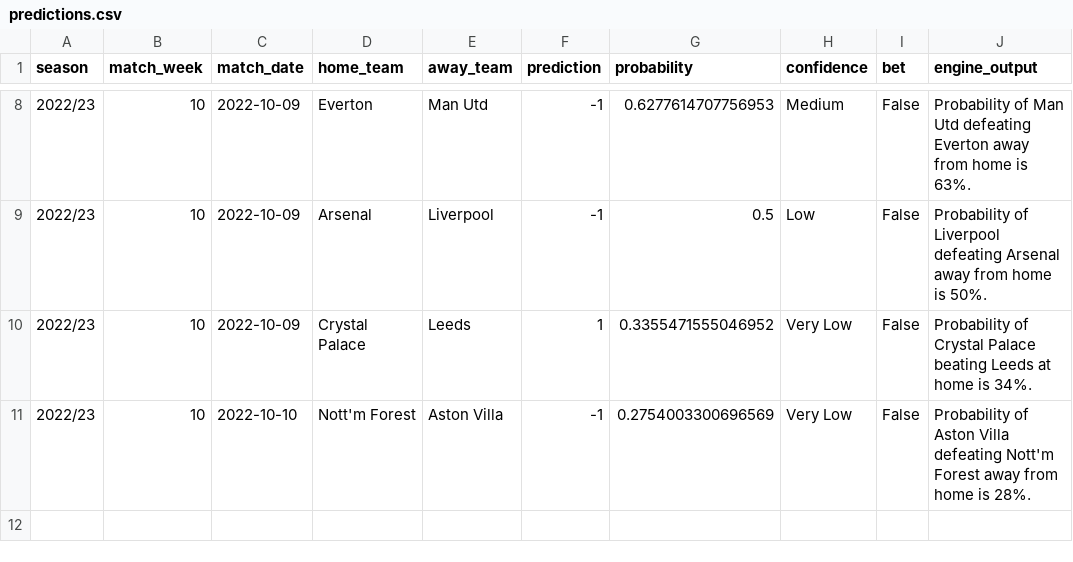
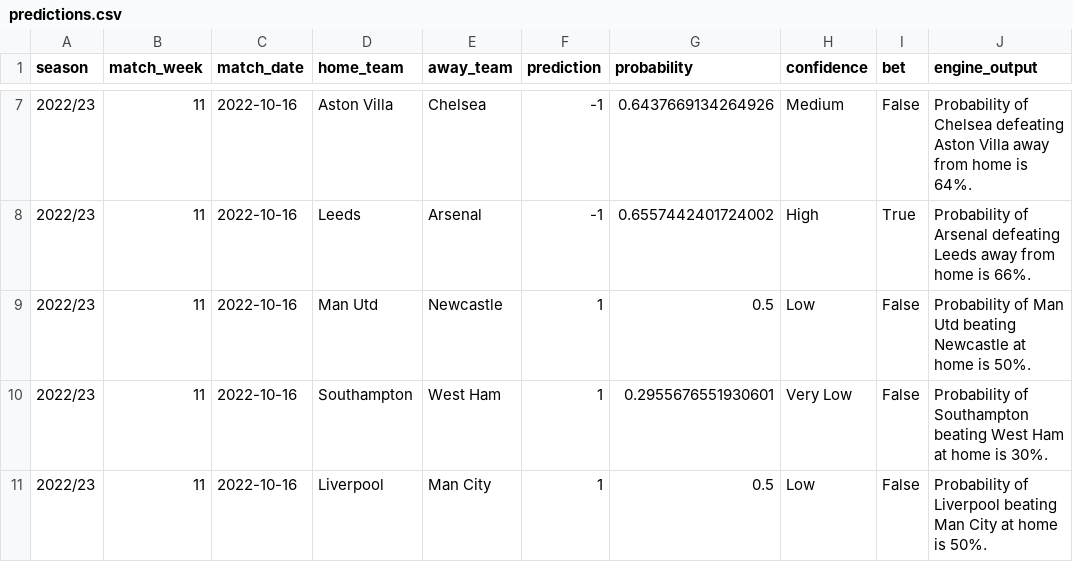
Before and after one commit to Theynalzada/epl_engine, a CSV file: Data/Predictions data/predictions.csv, drawn as a sheet; only a part is shown, gaps mark what is left out; the diff covers the shown part only.

Commit message:
Match Week 11 Predictions Update

```diff
--- a/Data/Predictions data/predictions.csv
+++ b/Data/Predictions data/predictions.csv
@@ -8,4 +7,5 @@ season,match_week,match_date,home_team,away_team,prediction,probability,confiden
-2022/23,10,2022-10-09,Everton,Man Utd,-1,0.6277614707756953,Medium,False,Probability of Man Utd defeating Everton away from home is 63%.
-2022/23,10,2022-10-09,Arsenal,Liverpool,-1,0.5,Low,False,Probability of Liverpool defeating Arsenal away from home is 50%.
-2022/23,10,2022-10-09,Crystal Palace,Leeds,1,0.3355471555046952,Very Low,False,Probability of Crystal Palace beating Leeds at home is 34%.
-2022/23,10,2022-10-10,Nott'm Forest,Aston Villa,-1,0.2754003300696569,Very Low,False,Probability of Aston Villa defeating Nott'm Forest away from home is 28%.
+2022/23,11,2022-10-16,Aston Villa,Chelsea,-1,0.6437669134264926,Medium,False,Probability of Chelsea defeating Aston Villa away from home is 64%.
+2022/23,11,2022-10-16,Leeds,Arsenal,-1,0.6557442401724002,High,True,Probability of Arsenal defeating Leeds away from home is 66%.
+2022/23,11,2022-10-16,Man Utd,Newcastle,1,0.5,Low,False,Probability of Man Utd beating Newcastle at home is 50%.
+2022/23,11,2022-10-16,Southampton,West Ham,1,0.2955676551930601,Very Low,False,Probability of Southampton beating West Ham at home is 30%.
+2022/23,11,2022-10-16,Liverpool,Man City,1,0.5,Low,False,Probability of Liverpool beating Man City at home is 50%.
```
Also changed, not shown: 1 removed row and 33 edited cells elsewhere in this file, Data/Predictions data/shadow_predictions.csv, Data/Unprocessed data/2022-23_unprocessed.csv, 19 other files.
